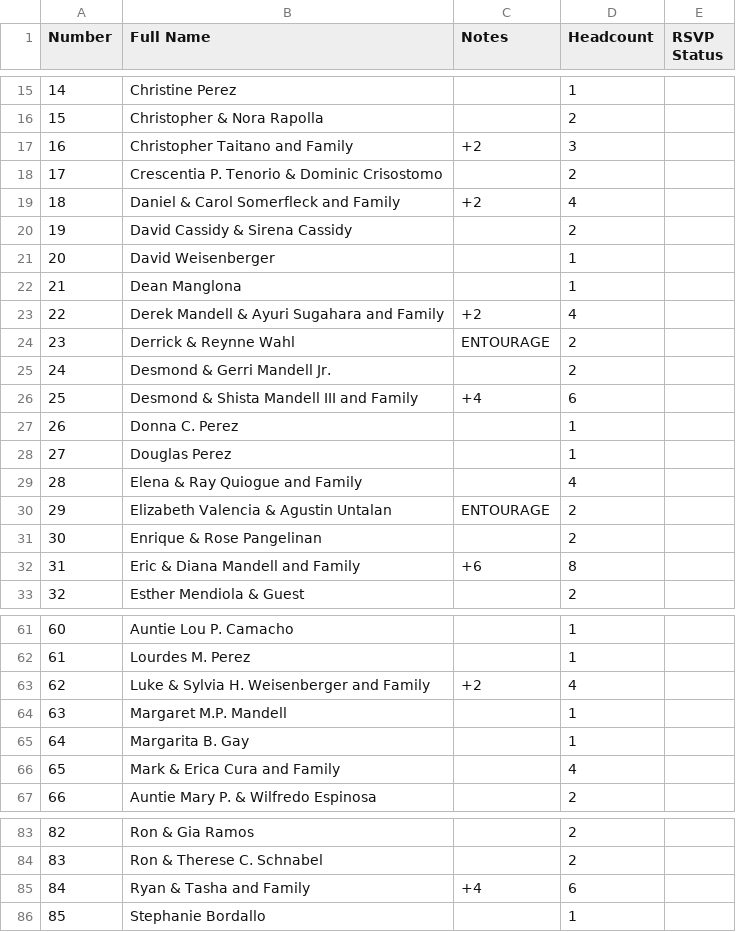
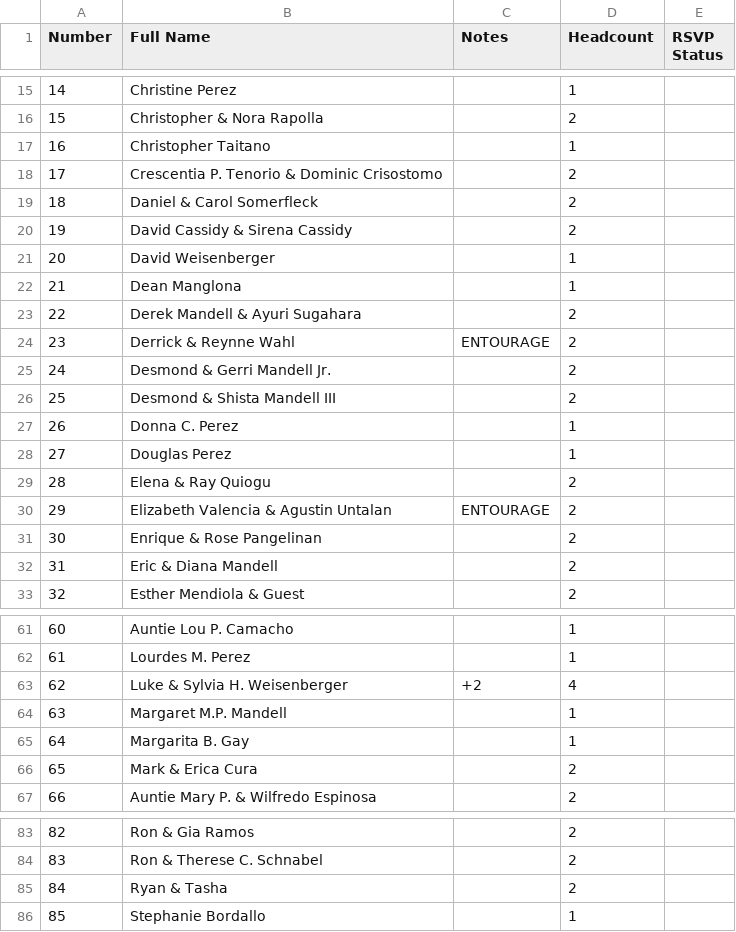
Before and after one commit to SHISLER671/WeddingWebsite, a CSV file: BLIST.csv, drawn as a sheet; only a part is shown, gaps mark what is left out; the diff covers the shown part only.

Commit message:
Update seating sync logic, add PDF generation, and fix RSVP entries
- Update sync-seating-from-rsvps.js to set table_number=0 for attendance='no' (instead of deleting)
- Preserve existing table numbers for attendance='yes'
- Add verify-seating-attendance.js script for validation
- Add generate-pdfs-from-csv.js script to create PDFs from guest lists
- Update CSV files with new guests (Isaiah, Tierra, Alejandra)
- Add PDF outputs for MASTERGUESTLIST, ATTENDEESBride, ATTENDEESGroom
- Fix Uncle Rudy RSVP to reference couple entry instead of solo entry
- Add pdfkit dependency for PDF generation

```diff
--- a/BLIST.csv
+++ b/BLIST.csv
@@ -16,5 +16,5 @@ Number,Full Name,Notes,Headcount,RSVP Status
 15,Christopher & Nora Rapolla,,2,
-16,Christopher Taitano and Family,+2,3,
+16,Christopher Taitano,,1,
 17,Crescentia P. Tenorio & Dominic Crisostomo,,2,
-18,Daniel & Carol Somerfleck and Family,+2,4,
+18,Daniel & Carol Somerfleck,,2,
 19,David Cassidy & Sirena Cassidy,,2,
@@ -22,12 +22,12 @@ Number,Full Name,Notes,Headcount,RSVP Status
 21,Dean Manglona,,1,
-22,Derek Mandell & Ayuri Sugahara and Family,+2,4,
+22,Derek Mandell & Ayuri Sugahara,,2,
 23,Derrick & Reynne Wahl,ENTOURAGE,2,
 24,Desmond & Gerri Mandell Jr.,,2,
-25,Desmond & Shista Mandell III and Family,+4,6,
+25,Desmond & Shista Mandell III,,2,
 26,Donna C. Perez,,1,
 27,Douglas Perez,,1,
-28,Elena & Ray Quiogue and Family,,4,
+28,Elena & Ray Quiogu,,2,
 29,Elizabeth Valencia & Agustin Untalan,ENTOURAGE,2,
 30,Enrique & Rose Pangelinan,,2,
-31,Eric & Diana Mandell and Family,+6,8,
+31,Eric & Diana Mandell,,2,
 32,Esther Mendiola & Guest,,2,
@@ -62,6 +62,6 @@ Number,Full Name,Notes,Headcount,RSVP Status
 61,Lourdes M. Perez,,1,
-62,Luke & Sylvia H. Weisenberger and Family,+2,4,
+62,Luke & Sylvia H. Weisenberger,+2,4,
 63,Margaret M.P. Mandell,,1,
 64,Margarita B. Gay,,1,
-65,Mark & Erica Cura and Family,,4,
+65,Mark & Erica Cura,,2,
 66,Auntie Mary P. & Wilfredo Espinosa,,2,
@@ -84,3 +84,3 @@ Number,Full Name,Notes,Headcount,RSVP Status
 83,Ron & Therese C. Schnabel,,2,
-84,Ryan & Tasha and Family,+4,6,
+84,Ryan & Tasha,,2,
 85,Stephanie Bordallo,,1,
```
Also changed, not shown: 2 edited cells elsewhere in this file, 0FFISLANDb.csv, ATTENDEESGroom.csv, 9 other files.
